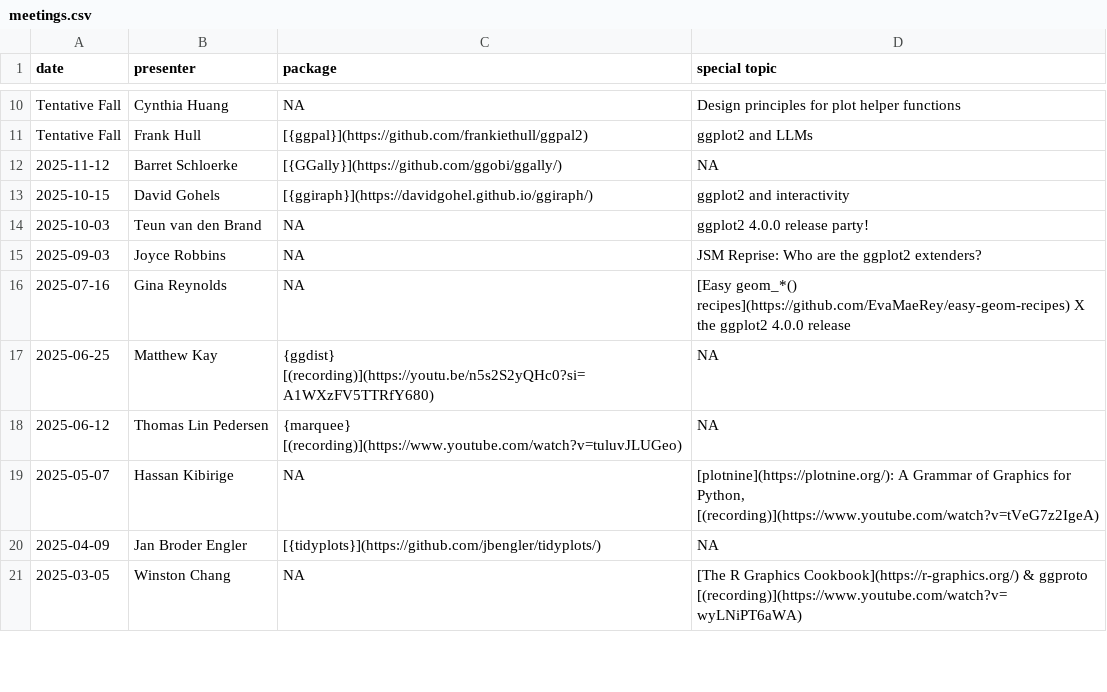
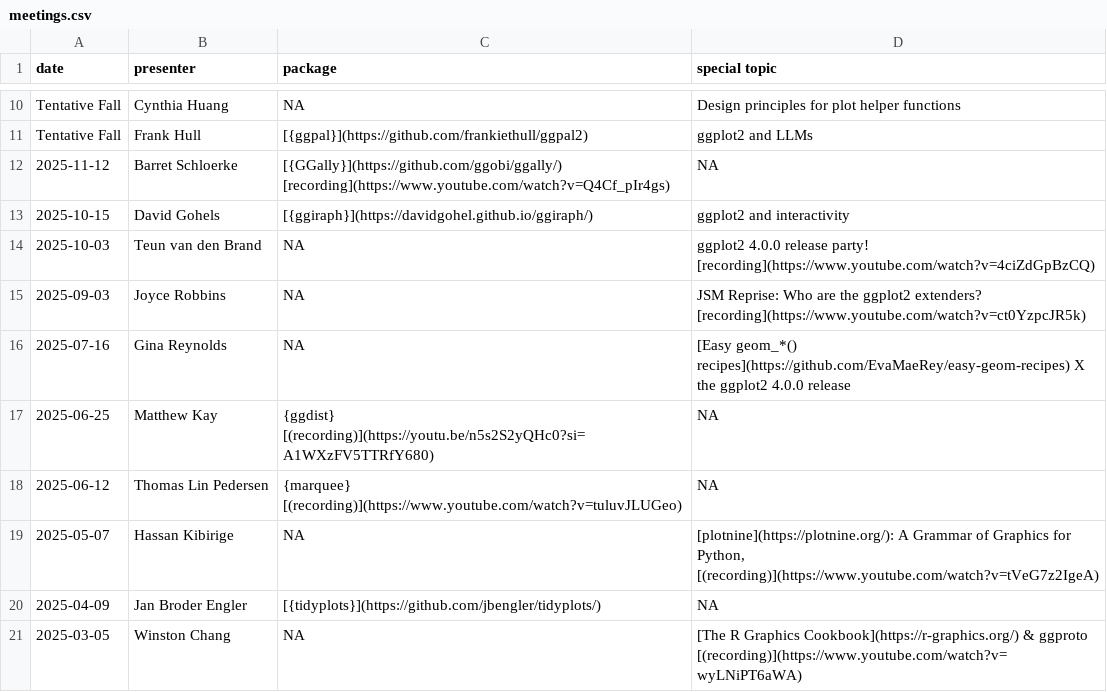
Before and after one commit to ggplot2-extenders/ggplot-extension-club, a CSV file: meetings.csv, drawn as a sheet; only a part is shown, gaps mark what is left out.

Commit message:
update w/ meeting recordings

```diff
--- a/meetings.csv
+++ b/meetings.csv
@@ -11,6 +11,6 @@ Tentative Fall,Cynthia Huang,NA,Design principles for plot helper functions
 Tentative Fall,Frank Hull,[{ggpal}](https://github.com/frankiethull/ggpal2),ggplot2 and LLMs
-2025-11-12,Barret Schloerke,[{GGally}](https://github.com/ggobi/ggally/),NA
+2025-11-12,Barret Schloerke,[{GGally}](https://github.com/ggobi/ggally/) [recording](https://www.youtube.com/watch?v=Q4Cf_pIr4gs),NA
 2025-10-15,David Gohels,[{ggiraph}](https://davidgohel.github.io/ggiraph/),ggplot2 and interactivity
-2025-10-03,Teun van den Brand,NA,ggplot2 4.0.0 release party!
-2025-09-03,Joyce Robbins,NA,JSM Reprise: Who are the ggplot2 extenders?
+2025-10-03,Teun van den Brand,NA,ggplot2 4.0.0 release party! [recording](https://www.youtube.com/watch?v=4ciZdGpBzCQ)
+2025-09-03,Joyce Robbins,NA,JSM Reprise: Who are the ggplot2 extenders? [recording](https://www.youtube.com/watch?v=ct0YzpcJR5k)
 2025-07-16,Gina Reynolds,NA,[Easy geom_*() recipes](https://github.com/EvaMaeRey/easy-geom-recipes) X the ggplot2 4.0.0 release
```
Also changed, not shown: 4 other files.
